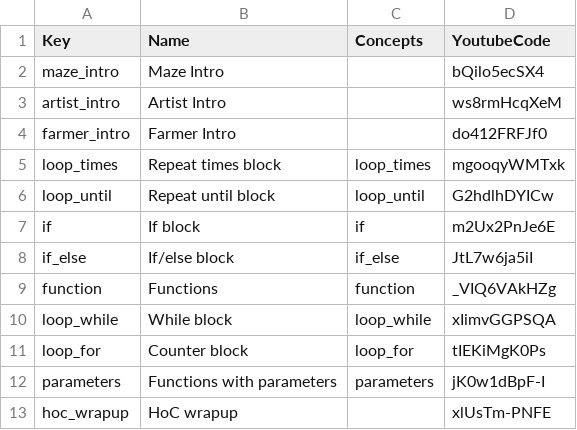
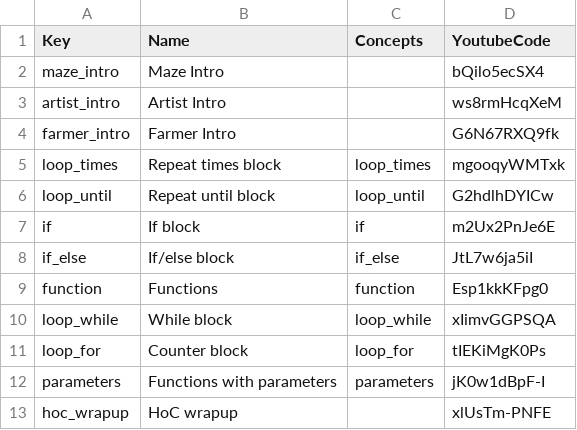
Before and after one commit to tobyk100/dashboard, a CSV file: config/videos.csv, drawn as a sheet.

Commit message:
update videos

```diff
--- a/config/videos.csv
+++ b/config/videos.csv
@@ -3,3 +3,3 @@ maze_intro	Maze Intro		bQilo5ecSX4
 artist_intro	Artist Intro		ws8rmHcqXeM
-farmer_intro	Farmer Intro		do412FRFJf0
+farmer_intro	Farmer Intro		G6N67RXQ9fk
 loop_times	Repeat times block	loop_times	mgooqyWMTxk
@@ -8,3 +8,3 @@ if	If block	if	m2Ux2PnJe6E
 if_else	If/else block	if_else	JtL7w6ja5iI
-function	Functions	function	_VIQ6VAkHZg
+function	Functions	function	Esp1kkKFpg0
 loop_while	While block	loop_while	xIimvGGPSQA
```
